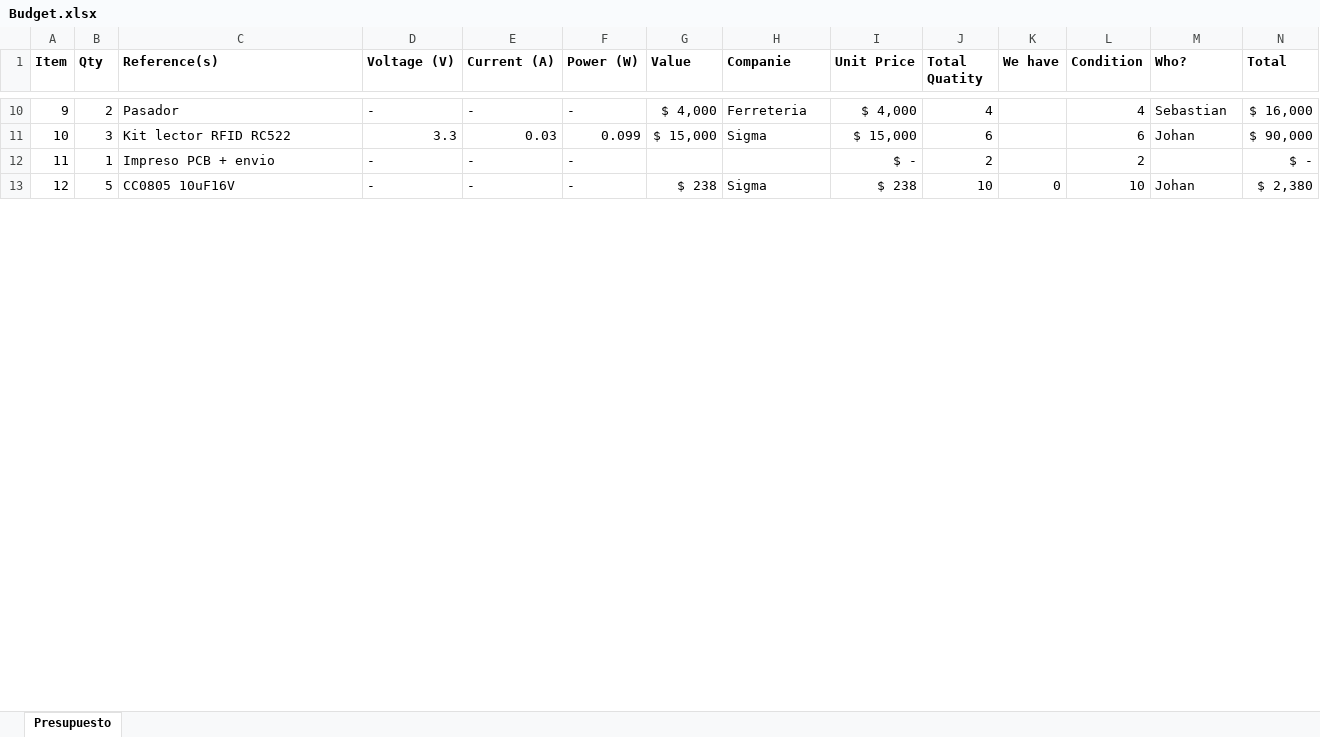
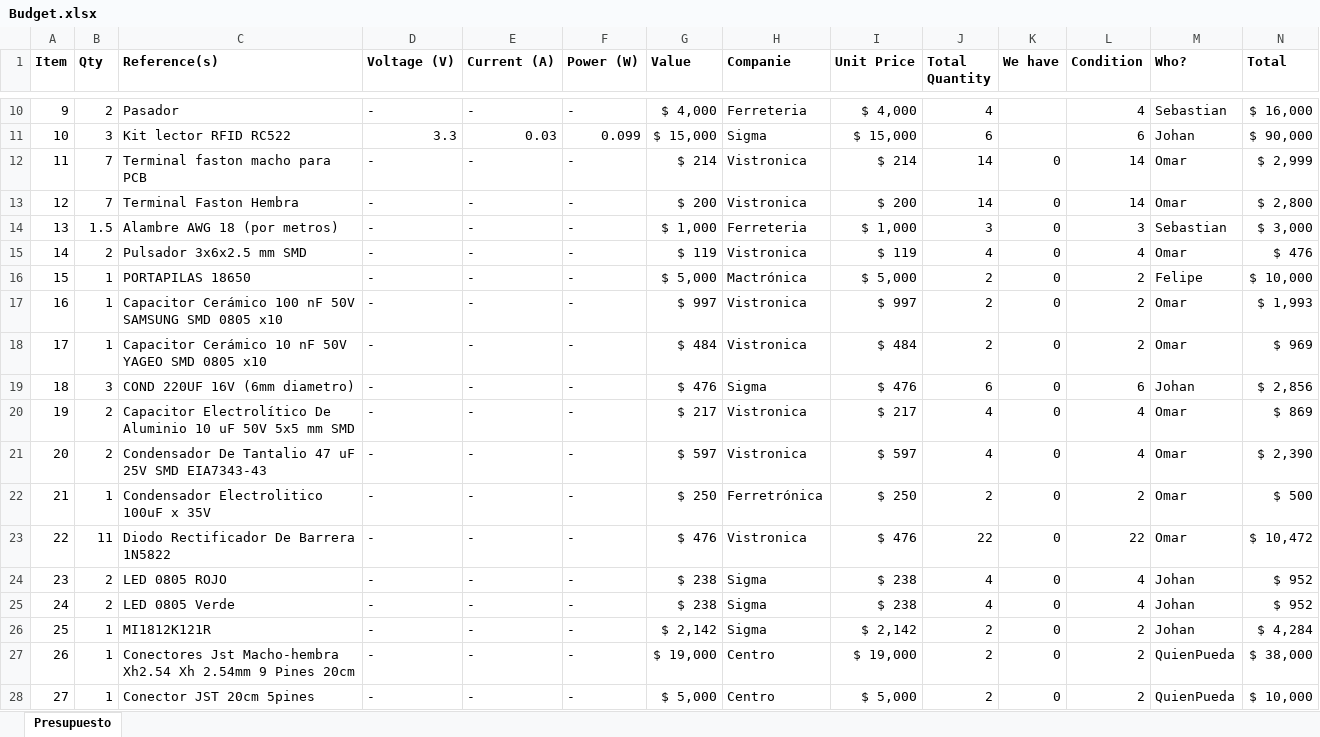
Before and after one commit to felipeg86/Easyrun, an Excel workbook: Budget/Budget.xlsx, sheet Presupuesto, drawn as a sheet; only a part is shown, gaps mark what is left out; values as stored, in another font and other column widths than the file's, no borders; conditional formats not drawn; addresses are those after the commit; the diff covers the shown part only; the diff names each change by its address in the sheet, - before the commit and + after, or states it on an @@ line.

Commit message:
Budget almost ready

```diff
--- a/Budget/Budget.xlsx (sheet Presupuesto)
+++ b/Budget/Budget.xlsx (sheet Presupuesto)
-J1: Total Quatity
+J1: Total Quantity
+row 12: 11 | 7 | Terminal faston macho para PCB | - | - | - | $ 214 | Vistronica | $ 214 | 14 | 0 | 14 | Omar | $ 2,999
+row 13: 12 | 7 | Terminal Faston Hembra | - | - | - | $ 200 | Vistronica | $ 200 | 14 | 0 | 14 | Omar | $ 2,800
+row 14: 13 | 1.5 | Alambre AWG 18 (por metros) | - | - | - | $ 1,000 | Ferreteria | $ 1,000 | 3 | 0 | 3 | Sebastian | $ 3,000
+row 15: 14 | 2 | Pulsador 3x6x2.5 mm SMD | - | - | - | $ 119 | Vistronica | $ 119 | 4 | 0 | 4 | Omar | $ 476
+row 16: 15 | 1 | PORTAPILAS 18650 | - | - | - | $ 5,000 | Mactrónica | $ 5,000 | 2 | 0 | 2 | Felipe | $ 10,000
+row 17: 16 | 1 | Capacitor Cerámico 100 nF 50V SAMSUNG SMD 0805 x10 | - | - | - | $ 997 | Vistronica | $ 997 | 2 | 0 | 2 | Omar | $ 1,993
+row 18: 17 | 1 | Capacitor Cerámico 10 nF 50V YAGEO SMD 0805 x10 | - | - | - | $ 484 | Vistronica | $ 484 | 2 | 0 | 2 | Omar | $ 969
+row 19: 18 | 3 | COND 220UF 16V (6mm diametro) | - | - | - | $ 476 | Sigma | $ 476 | 6 | 0 | 6 | Johan | $ 2,856
+row 20: 19 | 2 | Capacitor Electrolítico De Aluminio 10 uF 50V 5x5 mm SMD | - | - | - | $ 217 | Vistronica | $ 217 | 4 | 0 | 4 | Omar | $ 869
+row 21: 20 | 2 | Condensador De Tantalio 47 uF 25V SMD EIA7343-43 | - | - | - | $ 597 | Vistronica | $ 597 | 4 | 0 | 4 | Omar | $ 2,390
@@ column A (Item) renumbered between rows 22 and 40 @@
-C22 (Reference(s)): Impreso PCB + envio
+C22 (Reference(s)): Condensador Electrolitico 100uF x 35V
-G22 (Value): (empty)
+G22 (Value): $ 250
-H22 (Companie): (empty)
+H22 (Companie): Ferretrónica
-I22 (Unit Price): $ -
+I22 (Unit Price): $ 250
-K22 (We have): (empty)
+K22 (We have): 0
-M22 (Who?): (empty)
+M22 (Who?): Omar
-N22 (Total): $ -
+N22 (Total): $ 500
+row 23: 22 | 11 | Diodo Rectificador De Barrera 1N5822 | - | - | - | $ 476 | Vistronica | $ 476 | 22 | 0 | 22 | Omar | $ 10,472
+row 24: 23 | 2 | LED 0805 ROJO | - | - | - | $ 238 | Sigma | $ 238 | 4 | 0 | 4 | Johan | $ 952
-B25 (Qty): 5
+B25 (Qty): 2
-C25 (Reference(s)): CC0805 10uF16V
+C25 (Reference(s)): LED 0805 Verde
-J25 (Total Quantity): 10
+J25 (Total Quantity): 4
-L25 (Condition): 10
+L25 (Condition): 4
-N25 (Total): $ 2,380
+N25 (Total): $ 952
+row 26: 25 | 1 | MI1812K121R | - | - | - | $ 2,142 | Sigma | $ 2,142 | 2 | 0 | 2 | Johan | $ 4,284
+row 27: 26 | 1 | Conectores Jst Macho-hembra Xh2.54 Xh 2.54mm 9 Pines 20cm | - | - | - | $ 19,000 | Centro | $ 19,000 | 2 | 0 | 2 | QuienPueda | $ 38,000
+row 28: 27 | 1 | Conector JST 20cm 5pines | - | - | - | $ 5,000 | Centro | $ 5,000 | 2 | 0 | 2 | QuienPueda | $ 10,000
```
Also changed, not shown: 15 added rows, 19 removed rows, 31 edited cells and cell formats elsewhere in this sheet, formulas that keep their value, 13 other files.
